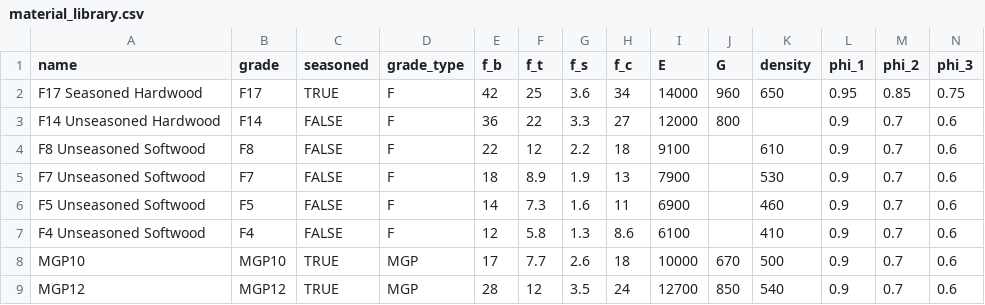
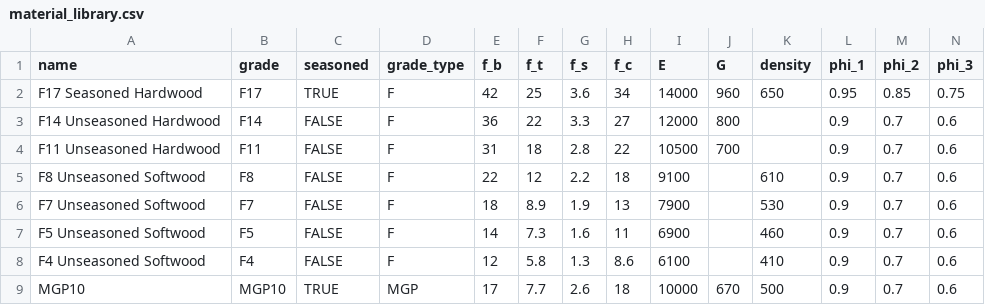
Before and after one commit to Folded-Structures-Lab/timber-as, a CSV file: src/timberas/data/material_library.csv, drawn as a sheet; only a part is shown; the shorter side is filled out with more unchanged rows; rows hold the shown columns only; the diff names each change by its address in the sheet, - before the commit and + after, or states it on an @@ line.

```diff
--- a/src/timberas/data/material_library.csv
+++ b/src/timberas/data/material_library.csv
+row 4: F11 Unseasoned Hardwood | F11 | FALSE | F | 31 | 18 | 2.8 | 22 | 10500 | 700 |  | 0.9 | 0.7 | 0.6
```
Also changed, not shown: src/timberas/data/section_library.csv, 5 other files.
